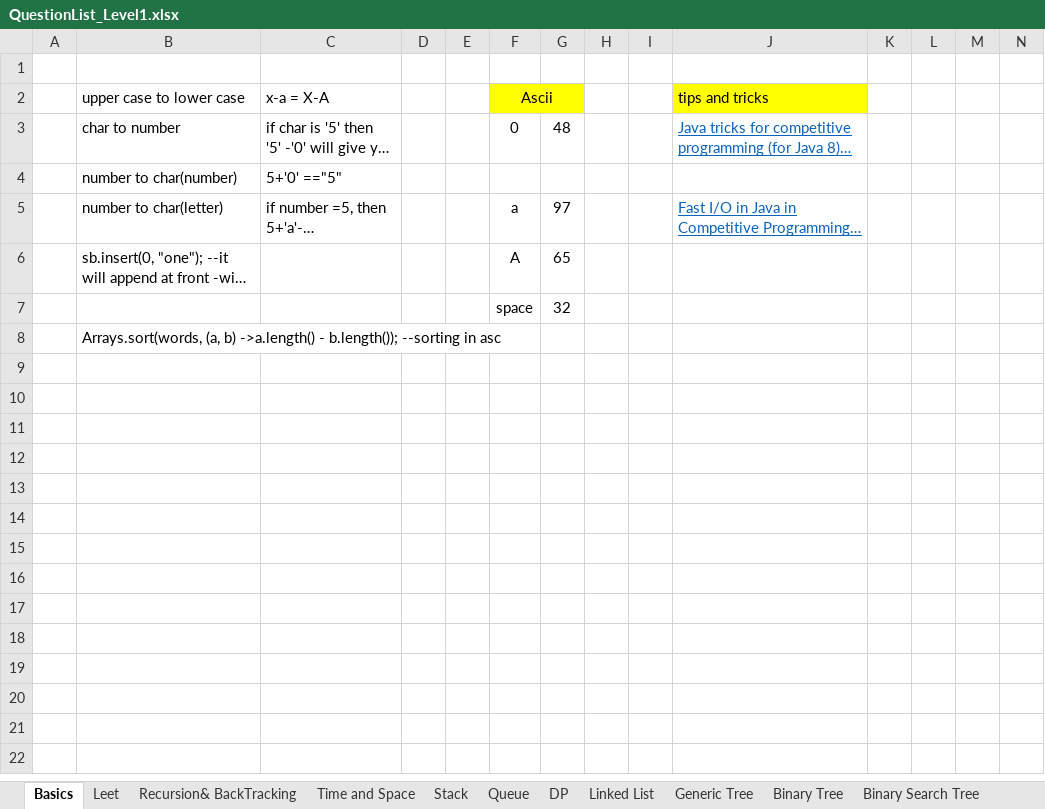
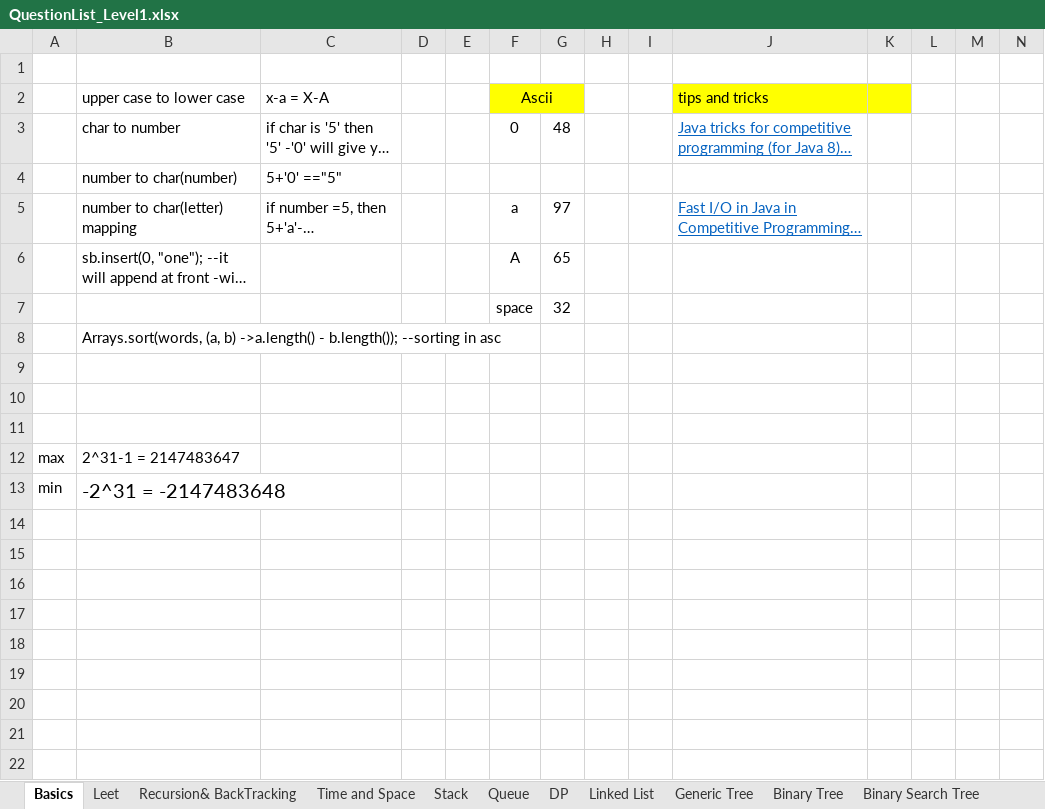
Before and after one commit to spartan4cs/CP, an Excel workbook: QuestionList_Level1.xlsx, sheet Basics, drawn as a sheet; only a part is shown; long unchanged cells end in …; values as stored, in another font and other column widths than the file's, no borders; charts and pictures not drawn; the diff covers the shown part only; the diff names each change by its address in the sheet, - before the commit and + after, or states it on an @@ line.

```diff
--- a/QuestionList_Level1.xlsx (sheet Basics)
+++ b/QuestionList_Level1.xlsx (sheet Basics)
-K2 fill: none
+K2 fill: #FFFF00
-B5 (upper case to lower case): number to char(letter)
+B5 (upper case to lower case): number to char(letter) mapping
+row 9: (empty)
+row 10: (empty)
+row 11: (empty)
+row 12: max | 2^31-1 = 2147483647
+row 13: min | -2^31 = -2147483648
+row 14: (empty)
+row 15: (empty)
+row 16: (empty)
+row 17: (empty)
+row 18: (empty)
+row 19: (empty)
+row 20: (empty)
+row 21: (empty)
+row 22: (empty)
```
Also changed, not shown: 13 added rows elsewhere in this sheet, charts or pictures, 2 other files.
